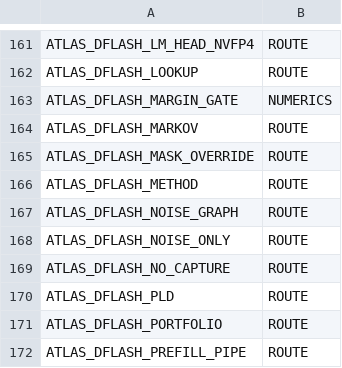
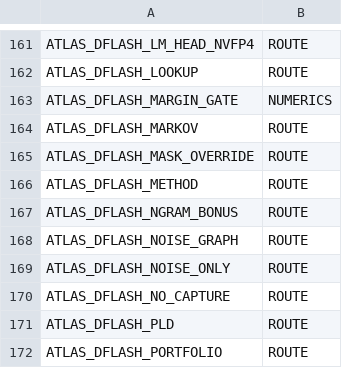
Before and after one commit to TheApathy/flux-engine, a TSV file: crates/spark-server/src/recipe_contract/env_catalog.tsv, drawn as a sheet; only a part is shown, gaps mark what is left out; the shorter side is filled out with more unchanged rows.

Commit message:
feat(dflash2): add 4-gate safe n-gram bonus and DCOCO Blackwell selector foundation

```diff
--- a/crates/spark-server/src/recipe_contract/env_catalog.tsv
+++ b/crates/spark-server/src/recipe_contract/env_catalog.tsv
@@ -166,2 +166,3 @@ ATLAS_DFLASH_MASK_OVERRIDE	ROUTE
 ATLAS_DFLASH_METHOD	ROUTE
+ATLAS_DFLASH_NGRAM_BONUS	ROUTE
 ATLAS_DFLASH_NOISE_GRAPH	ROUTE
```
Also changed, not shown: 20 other files.
